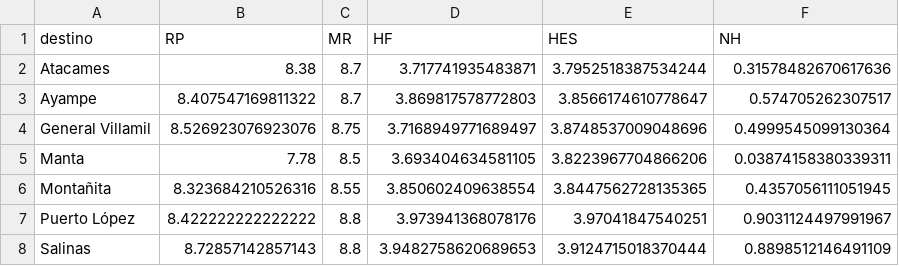
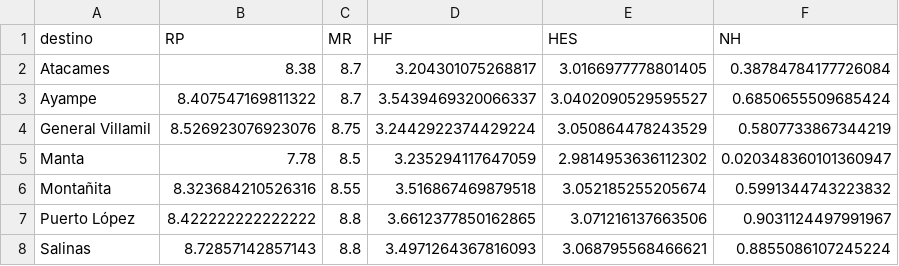
Before and after one commit to Darvier88/Proyecto-Modulo6, a CSV file: output/detalles_NH.csv, drawn as a sheet.

```diff
--- a/output/detalles_NH.csv
+++ b/output/detalles_NH.csv
@@ -1,8 +1,8 @@
 destino,RP,MR,HF,HES,NH
-Atacames,8.38,8.7,3.717741935483871,3.7952518387534244,0.31578482670617636
-Ayampe,8.407547169811322,8.7,3.869817578772803,3.8566174610778647,0.574705262307517
-General Villamil,8.526923076923076,8.75,3.7168949771689497,3.8748537009048696,0.4999545099130364
-Manta,7.78,8.5,3.693404634581105,3.8223967704866206,0.03874158380339311
-Montañita,8.323684210526316,8.55,3.850602409638554,3.8447562728135365,0.4357056111051945
-Puerto López,8.422222222222222,8.8,3.973941368078176,3.97041847540251,0.9031124497991967
-Salinas,8.72857142857143,8.8,3.9482758620689653,3.9124715018370444,0.8898512146491109
+Atacames,8.38,8.7,3.204301075268817,3.0166977778801405,0.38784784177726084
+Ayampe,8.407547169811322,8.7,3.5439469320066337,3.0402090529595527,0.6850655509685424
+General Villamil,8.526923076923076,8.75,3.2442922374429224,3.050864478243529,0.5807733867344219
+Manta,7.78,8.5,3.235294117647059,2.9814953636112302,0.020348360101360947
+Montañita,8.323684210526316,8.55,3.516867469879518,3.052185255205674,0.5991344743223832
+Puerto López,8.422222222222222,8.8,3.6612377850162865,3.071216137663506,0.9031124497991967
+Salinas,8.72857142857143,8.8,3.4971264367816093,3.068795568466621,0.8855086107245224
```
Also changed, not shown: output/ranking_final.csv, 9 other files.
